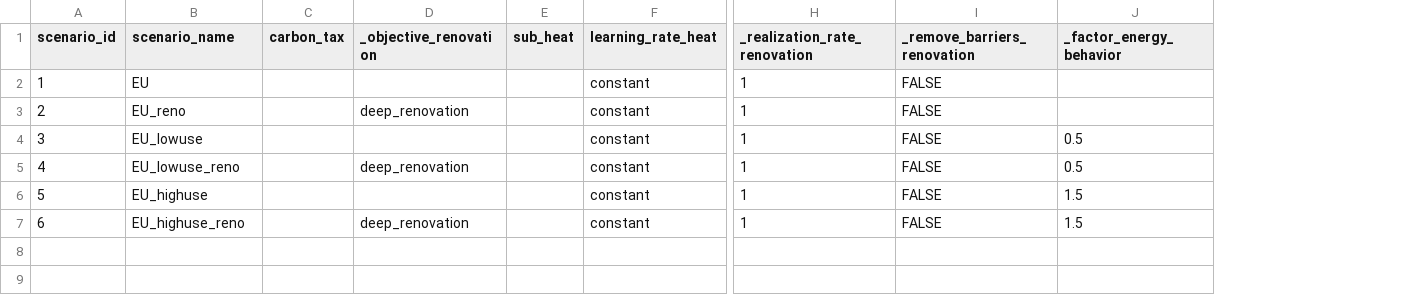
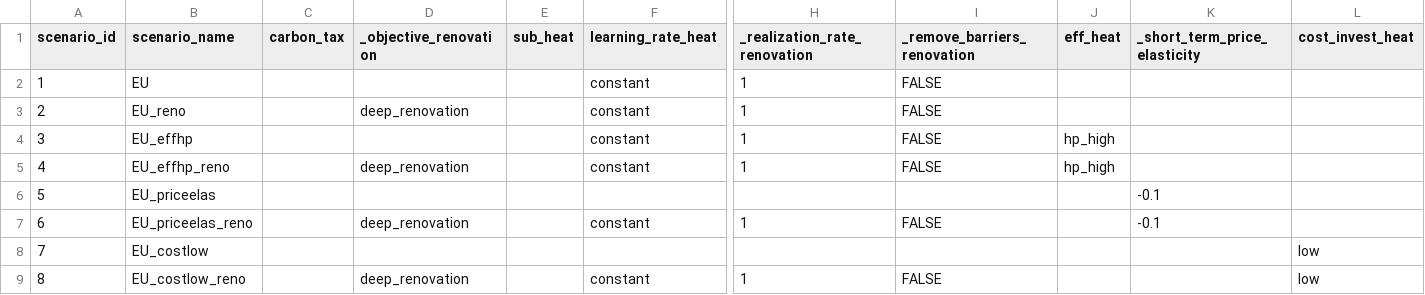
Before and after one commit to lucas-vivier/message-ix-buildings-eu, a CSV file: STURM_data/scenarios_sensitivity.csv, drawn as a sheet; only a part is shown, gaps mark what is left out; removed rows and columns are numbered as before the commit, all else as after; rows hold the shown columns only; the diff names each change by its address in the sheet, - before the commit and + after, or states it on an @@ line.

Commit message:
New sensi analysis

```diff
--- a/STURM_data/scenarios_sensitivity.csv
+++ b/STURM_data/scenarios_sensitivity.csv
-column J (_factor_energy_behavior), rows 4-7: 0.5 | 0.5 | 1.5 | 1.5
+column J (eff_heat), rows 4-5: hp_high | hp_high
+column K (_short_term_price_elasticity), row 7: -0.1
+column L (cost_invest_heat), row 9: low
-B4 (scenario_name): EU_lowuse
+B4 (scenario_name): EU_effhp
-B5 (scenario_name): EU_lowuse_reno
+B5 (scenario_name): EU_effhp_reno
+row 6: 5 | EU_priceelas |  |  |  |  |  |  |  | -0.1
@@ column A (scenario_id) renumbered from row 7 down @@
-B7 (scenario_name): EU_highuse
+B7 (scenario_name): EU_priceelas_reno
-D7 (_objective_renovation): (empty)
+D7 (_objective_renovation): deep_renovation
+row 8: 7 | EU_costlow |  |  |  |  |  |  |  |  | low
-B9 (scenario_name): EU_highuse_reno
+B9 (scenario_name): EU_costlow_reno
```
Also changed, not shown: 7 other files.
